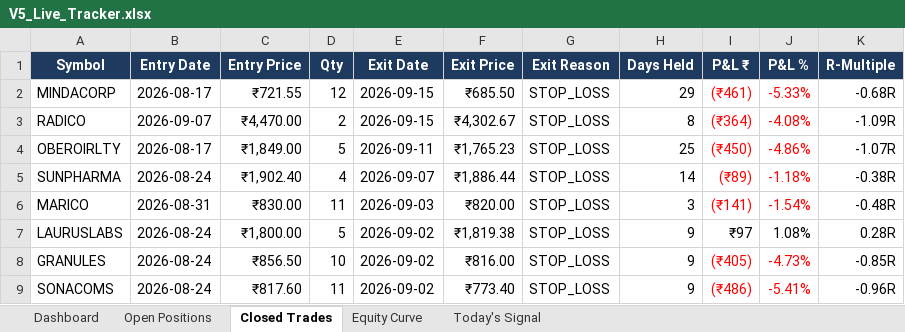
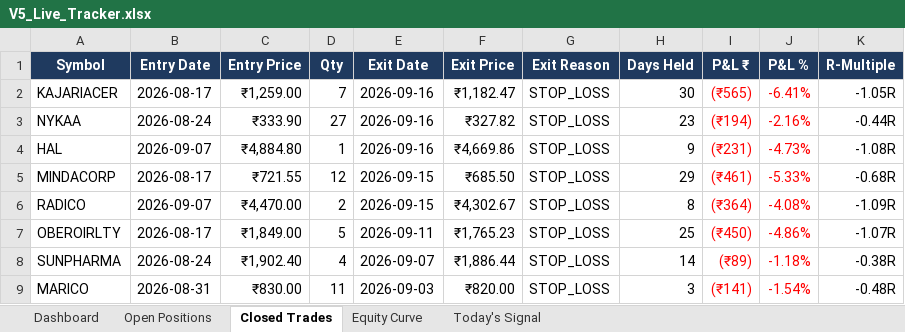
Before and after one commit to shubhamkrpal3-web/v5-stockpicker, an Excel workbook: V5_Live_Tracker.xlsx, sheet Closed Trades, drawn as a sheet; only a part is shown; the shorter side is filled out with more unchanged rows; values as stored, in another font and other column widths than the file's, no borders; conditional formats not drawn; the diff names each change by its address in the sheet, - before the commit and + after, or states it on an @@ line.

```diff
--- a/V5_Live_Tracker.xlsx (sheet Closed Trades)
+++ b/V5_Live_Tracker.xlsx (sheet Closed Trades)
+row 2: KAJARIACER | 2026-08-17 | ₹1,259.00 | 7 | 2026-09-16 | ₹1,182.47 | STOP_LOSS | 30 | (₹565) | -6.41% | -1.05R
+row 3: NYKAA | 2026-08-24 | ₹333.90 | 27 | 2026-09-16 | ₹327.82 | STOP_LOSS | 23 | (₹194) | -2.16% | -0.44R
+row 4: HAL | 2026-09-07 | ₹4,884.80 | 1 | 2026-09-16 | ₹4,669.86 | STOP_LOSS | 9 | (₹231) | -4.73% | -1.08R
```
Also changed, not shown: sheet Today's Signal, sheet Open Positions, sheet Dashboard, sheet Equity Curve, 12 other files.
